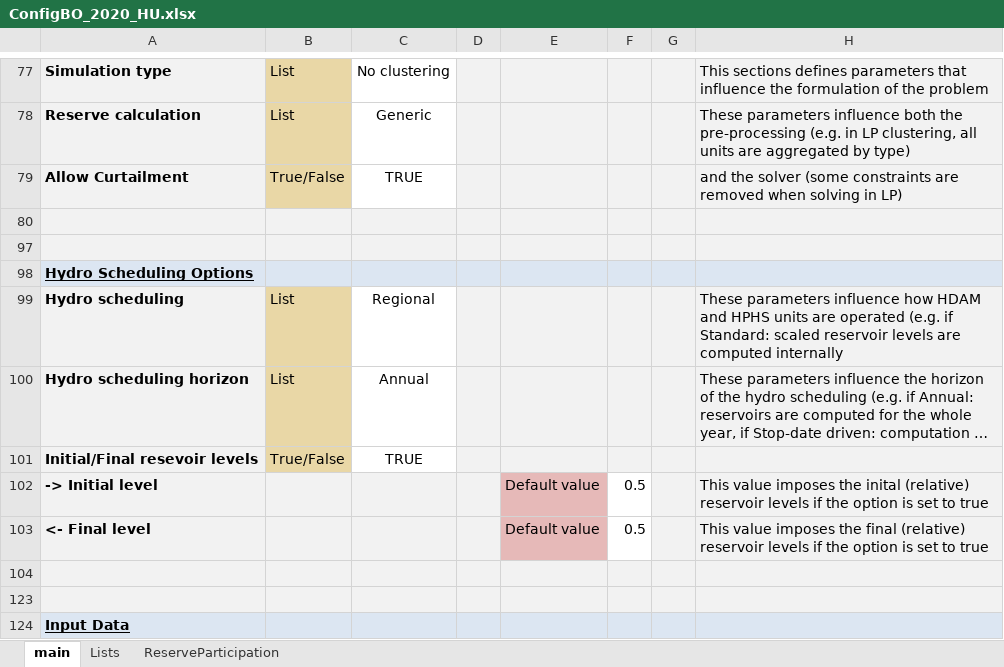
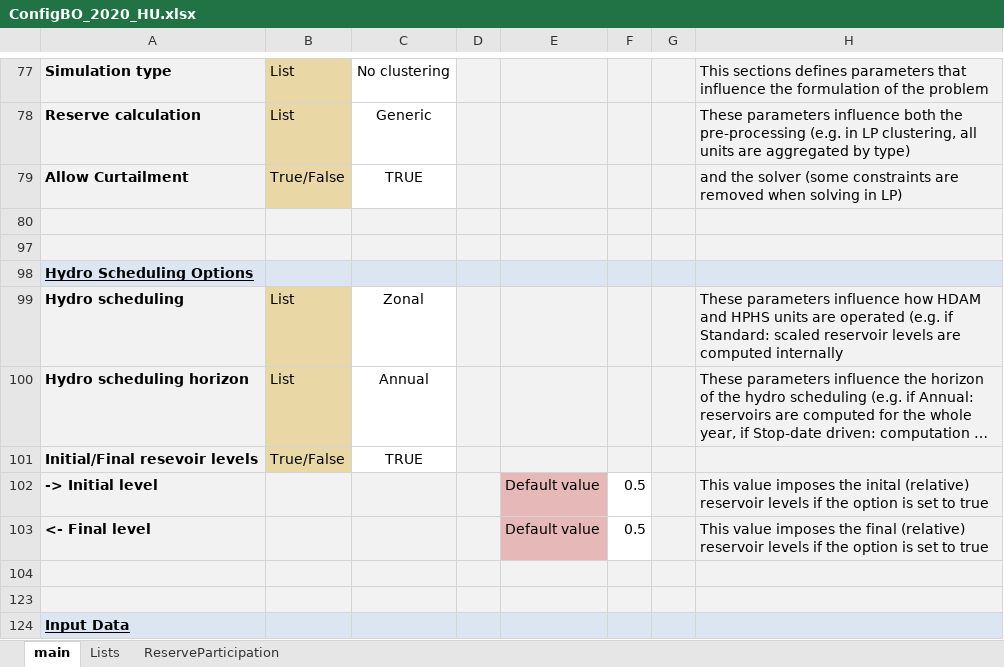
Before and after one commit to Sulmayra/hydro_units_bolivia, an Excel workbook: ConfigFiles/ConfigBO_2020_HU.xlsx, sheet main, drawn as a sheet; only a part is shown, gaps mark what is left out; long unchanged cells end in …; values as stored, in another font and other column widths than the file's, no borders; conditional formats not drawn; the diff names each change by its address in the sheet, - before the commit and + after, or states it on an @@ line.

Commit message:
Simulation test files.

```diff
--- a/ConfigFiles/ConfigBO_2020_HU.xlsx (sheet main)
+++ b/ConfigFiles/ConfigBO_2020_HU.xlsx (sheet main)
-C99: Regional
+C99: Zonal
```
